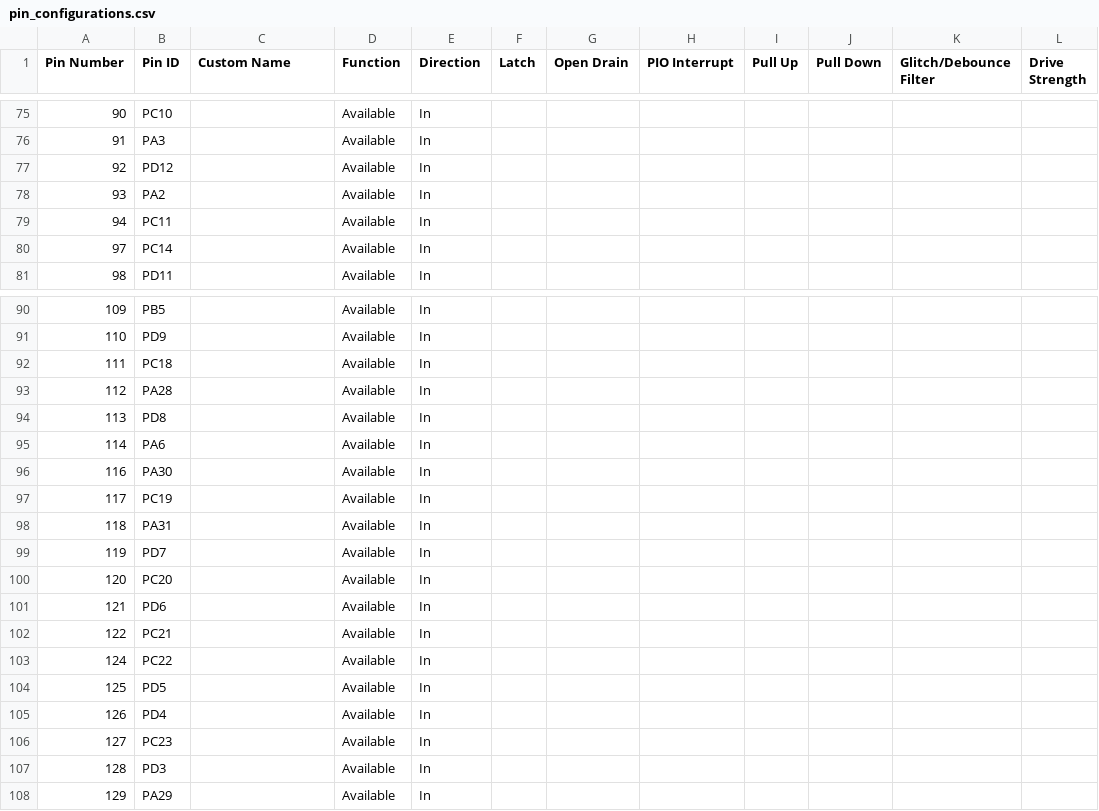
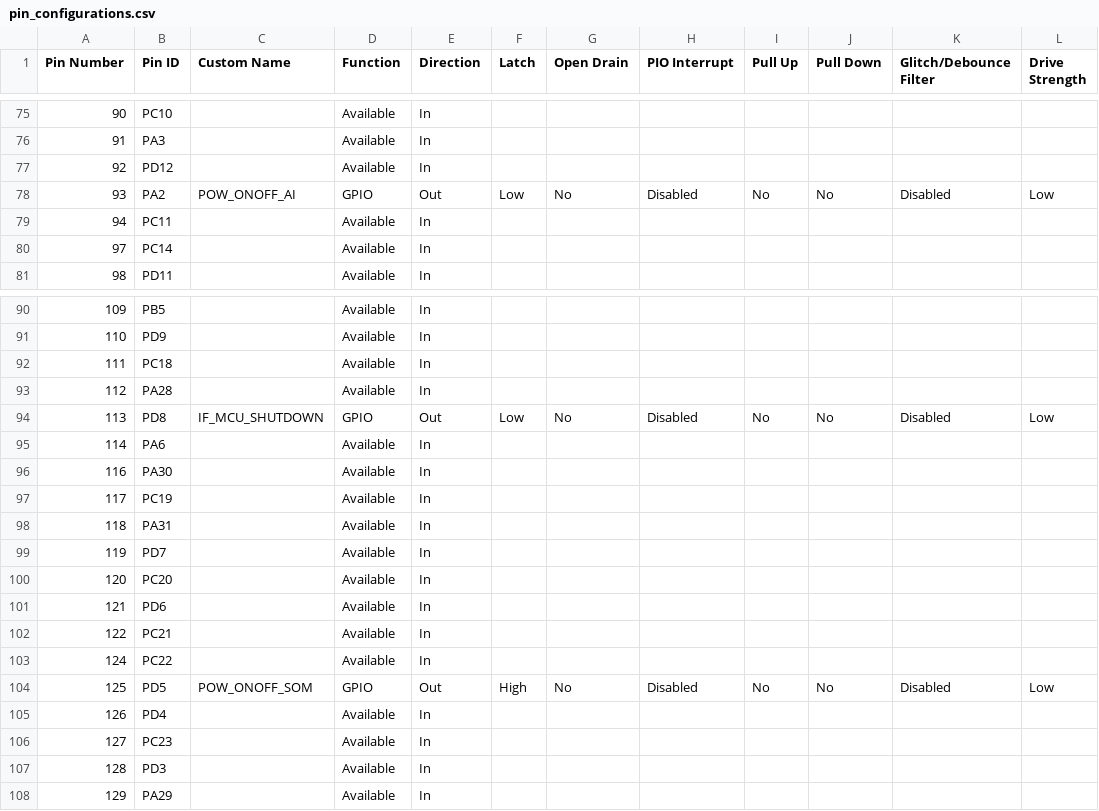
Before and after one commit to baobuibk/SpaceLiin_Satellite_SamV71_Bootloader, a CSV file: src/config/default/pin_configurations.csv, drawn as a sheet; only a part is shown, gaps mark what is left out.

```diff
--- a/src/config/default/pin_configurations.csv
+++ b/src/config/default/pin_configurations.csv
@@ -77,3 +77,3 @@
 92,PD12,,Available,In,,,,,,,
-93,PA2,,Available,In,,,,,,,
+93,PA2,POW_ONOFF_AI,GPIO,Out,Low,No,Disabled,No,No,Disabled,Low
 94,PC11,,Available,In,,,,,,,
@@ -93,3 +93,3 @@
 112,PA28,,Available,In,,,,,,,
-113,PD8,,Available,In,,,,,,,
+113,PD8,IF_MCU_SHUTDOWN,GPIO,Out,Low,No,Disabled,No,No,Disabled,Low
 114,PA6,,Available,In,,,,,,,
@@ -103,3 +103,3 @@
 124,PC22,,Available,In,,,,,,,
-125,PD5,,Available,In,,,,,,,
+125,PD5,POW_ONOFF_SOM,GPIO,Out,High,No,Disabled,No,No,Disabled,Low
 126,PD4,,Available,In,,,,,,,
```
Also changed, not shown: 12 other files.
